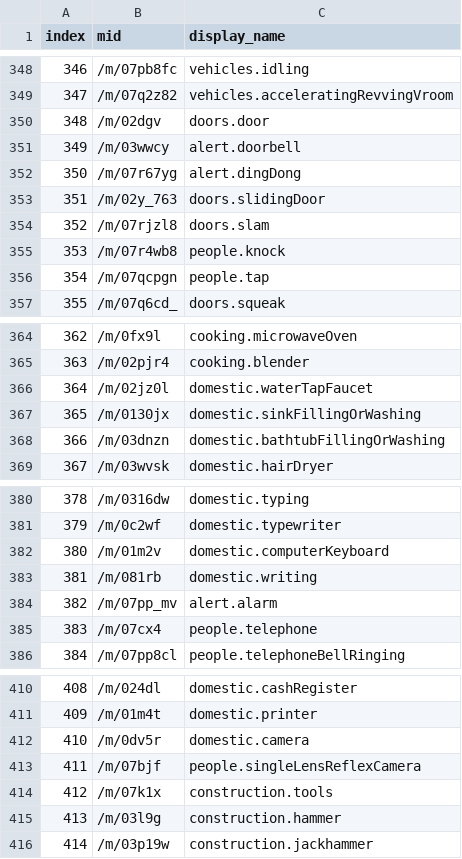
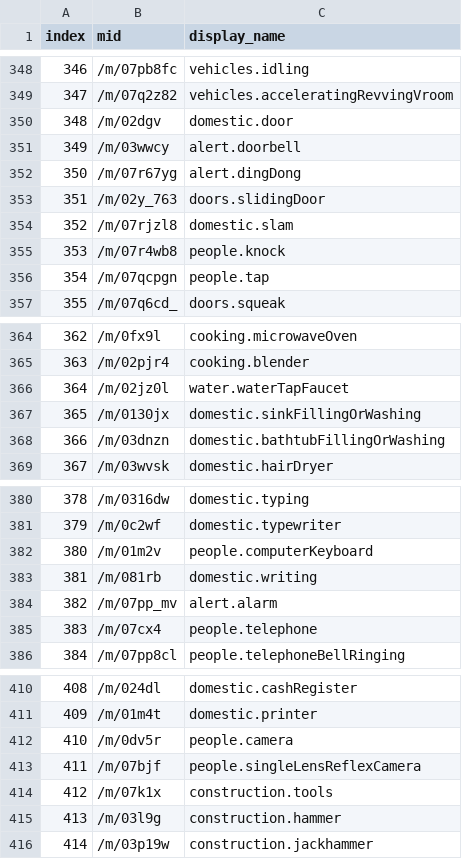
Before and after one commit to cecat/CeC-HA-Addons, a CSV file: addons/yamcam3/files/yamnet_class_map.csv, drawn as a sheet; only a part is shown, gaps mark what is left out.

```diff
--- a/addons/yamcam3/files/yamnet_class_map.csv
+++ b/addons/yamcam3/files/yamnet_class_map.csv
@@ -349,3 +349,3 @@ index,mid,display_name
 347,/m/07q2z82,vehicles.acceleratingRevvingVroom
-348,/m/02dgv,doors.door
+348,/m/02dgv,domestic.door
 349,/m/03wwcy,alert.doorbell
@@ -353,3 +353,3 @@ index,mid,display_name
 351,/m/02y_763,doors.slidingDoor
-352,/m/07rjzl8,doors.slam
+352,/m/07rjzl8,domestic.slam
 353,/m/07r4wb8,people.knock
@@ -365,3 +365,3 @@ index,mid,display_name
 363,/m/02pjr4,cooking.blender
-364,/m/02jz0l,domestic.waterTapFaucet
+364,/m/02jz0l,water.waterTapFaucet
 365,/m/0130jx,domestic.sinkFillingOrWashing
@@ -381,3 +381,3 @@ index,mid,display_name
 379,/m/0c2wf,domestic.typewriter
-380,/m/01m2v,domestic.computerKeyboard
+380,/m/01m2v,people.computerKeyboard
 381,/m/081rb,domestic.writing
@@ -411,3 +411,3 @@ index,mid,display_name
 409,/m/01m4t,domestic.printer
-410,/m/0dv5r,domestic.camera
+410,/m/0dv5r,people.camera
 411,/m/07bjf,people.singleLensReflexCamera
```
Also changed, not shown: 3 other files.
